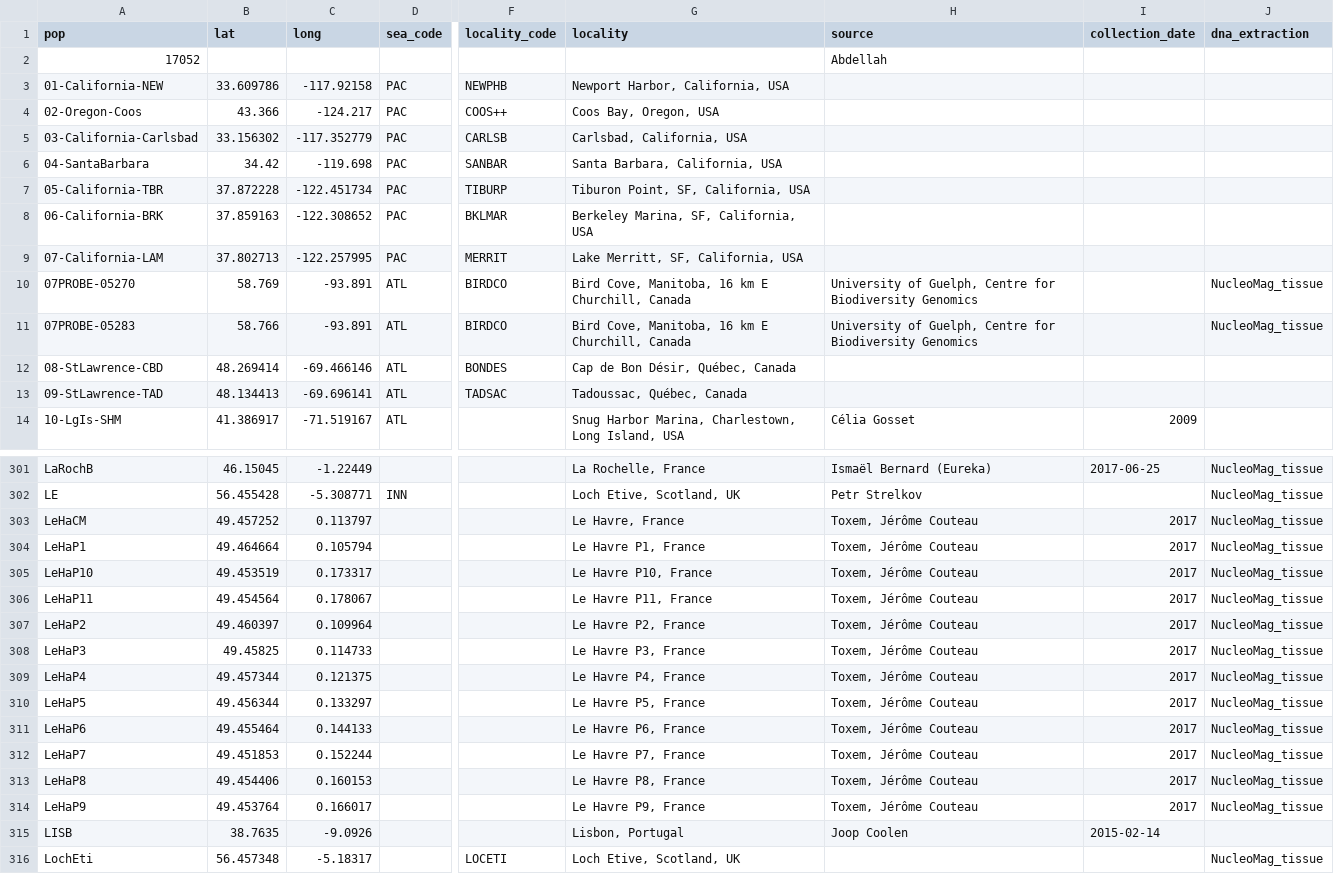
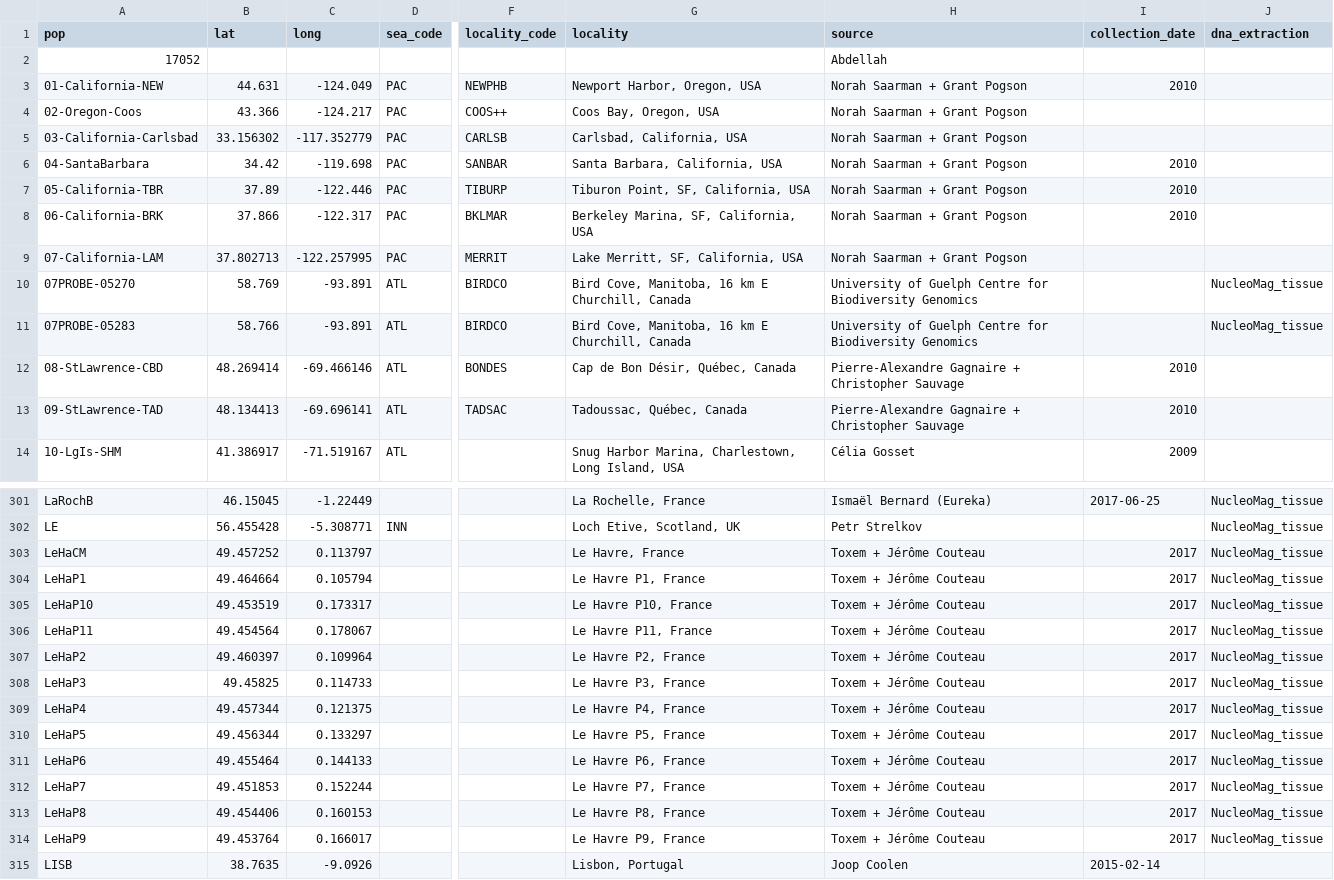
Before and after one commit to alxsimon/Database_Mytilus, a CSV file: Mytilus_populations.csv, drawn as a sheet; only a part is shown, gaps mark what is left out; the shorter side is filled out with more unchanged rows; the diff covers the shown part only; the diff names each change by its address in the sheet, - before the commit and + after, or states it on an @@ line.

```diff
--- a/Mytilus_populations.csv
+++ b/Mytilus_populations.csv
-B3 (lat): 33.609786
+B3 (lat): 44.631
-C3 (long): -117.92158
+C3 (long): -124.049
-G3 (locality): Newport Harbor, California, USA
+G3 (locality): Newport Harbor, Oregon, USA
-H3:H9 (source): (empty)
+H3:H9 (source): Norah Saarman + Grant Pogson
-I3 (collection_date): (empty)
+I3 (collection_date): 2010
-I6:I8 (collection_date): (empty)
+I6:I8 (collection_date): 2010
-B7 (lat): 37.872228
+B7 (lat): 37.89
-C7 (long): -122.451734
+C7 (long): -122.446
-B8 (lat): 37.859163
+B8 (lat): 37.866
-C8 (long): -122.308652
+C8 (long): -122.317
-H10:H11 (source): University of Guelph, Centre for…
+H10:H11 (source): University of Guelph Centre for…
-H12:H13 (source): (empty)
+H12:H13 (source): Pierre-Alexandre Gagnaire + Christopher Sauvage
-I12:I13 (collection_date): (empty)
+I12:I13 (collection_date): 2010
-H303:H314 (source): Toxem, Jérôme Couteau
+H303:H314 (source): Toxem + Jérôme Couteau
```
Also changed, not shown: 99 edited cells elsewhere in this file.
